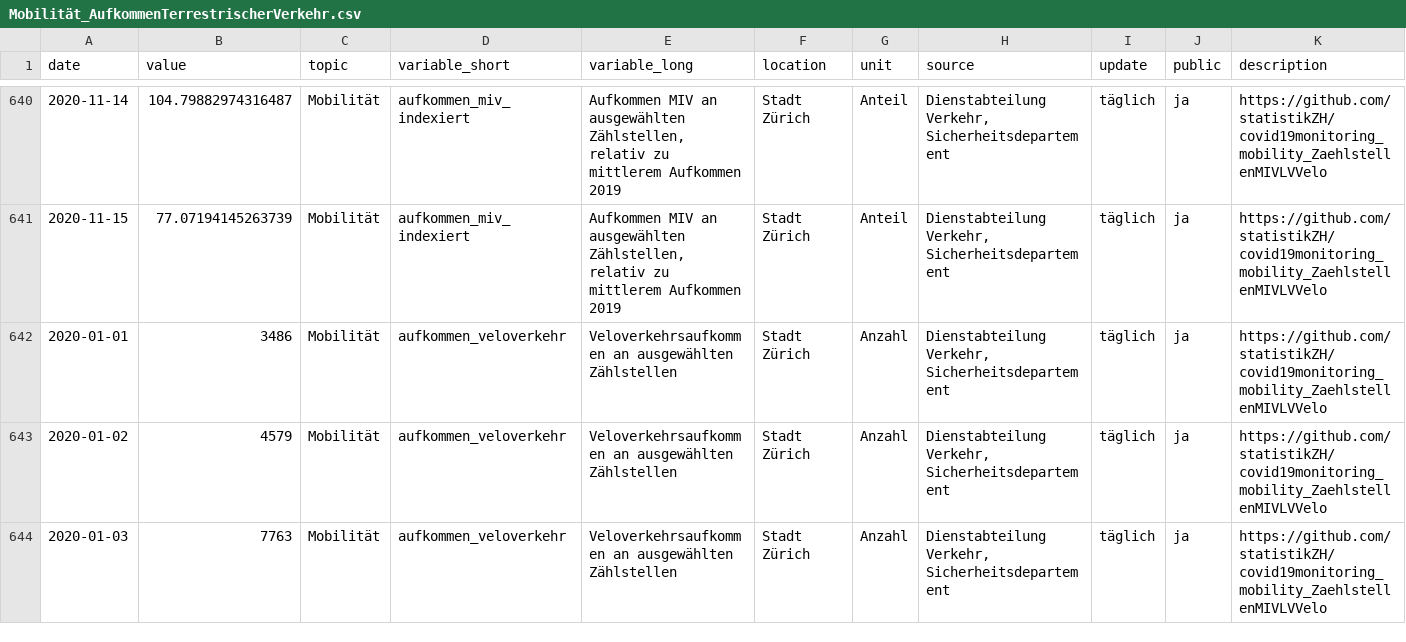
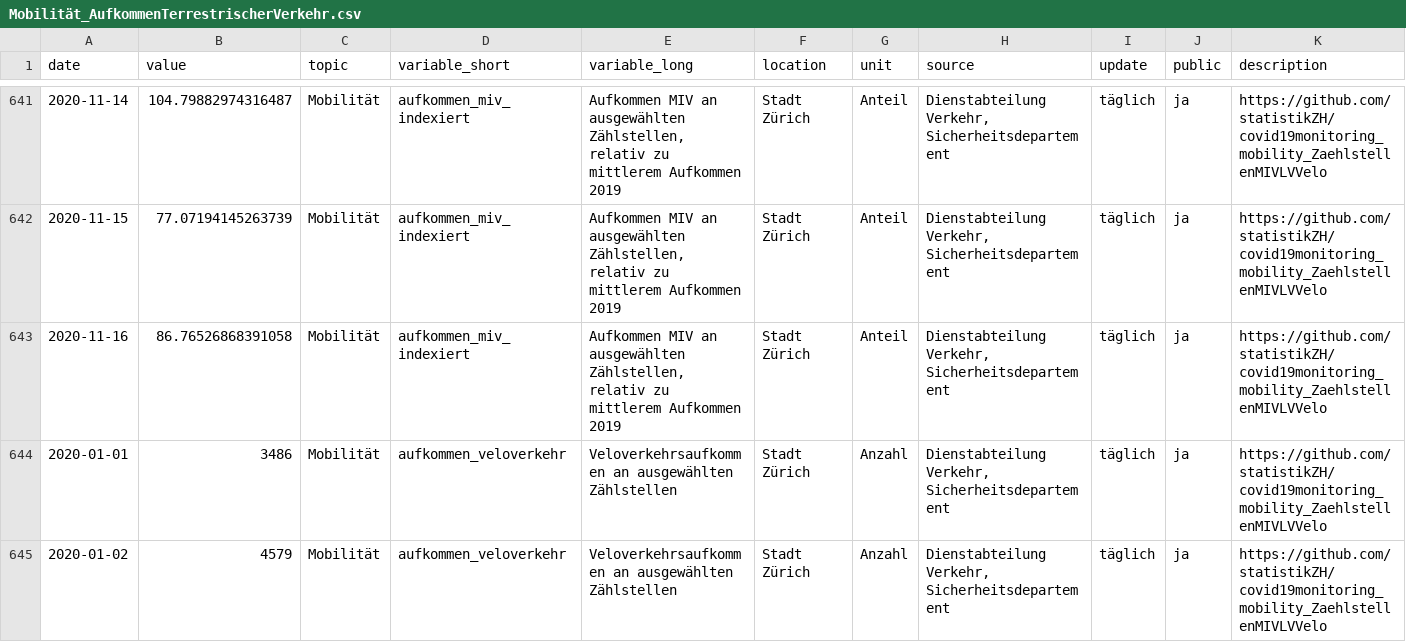
Before and after one commit to statistikZH/covid19monitoring_mobility_ZaehlstellenMIVLVVelo, a CSV file: Mobilität_AufkommenTerrestrischerVerkehr.csv, drawn as a sheet; only a part is shown, gaps mark what is left out; the shorter side is filled out with more unchanged rows; the diff covers the shown part only.

```diff
--- a/Mobilität_AufkommenTerrestrischerVerkehr.csv
+++ b/Mobilität_AufkommenTerrestrischerVerkehr.csv
@@ -641,2 +642,3 @@ date,value,topic,variable_short,variable_long,location,unit,source,update,public
 2020-11-15,77.07194145263739,Mobilität,aufkommen_miv_indexiert,"Aufkommen MIV an ausgewählten Zählstellen, relativ zu mittlerem Aufkommen 2019",Stadt Zürich,Anteil,"Dienstabteilung Verkehr, Sicherheitsdepartement",täglich,ja,https://github.com/statistikZH/covid19monitoring_mobility_ZaehlstellenMIVLVVelo
+2020-11-16,86.76526868391058,Mobilität,aufkommen_miv_indexiert,"Aufkommen MIV an ausgewählten Zählstellen, relativ zu mittlerem Aufkommen 2019",Stadt Zürich,Anteil,"Dienstabteilung Verkehr, Sicherheitsdepartement",täglich,ja,https://github.com/statistikZH/covid19monitoring_mobility_ZaehlstellenMIVLVVelo
 2020-01-01,3486,Mobilität,aufkommen_veloverkehr,Veloverkehrsaufkommen an ausgewählten Zählstellen,Stadt Zürich,Anzahl,"Dienstabteilung Verkehr, Sicherheitsdepartement",täglich,ja,https://github.com/statistikZH/covid19monitoring_mobility_ZaehlstellenMIVLVVelo
```
Also changed, not shown: 9 added rows elsewhere in this file.
